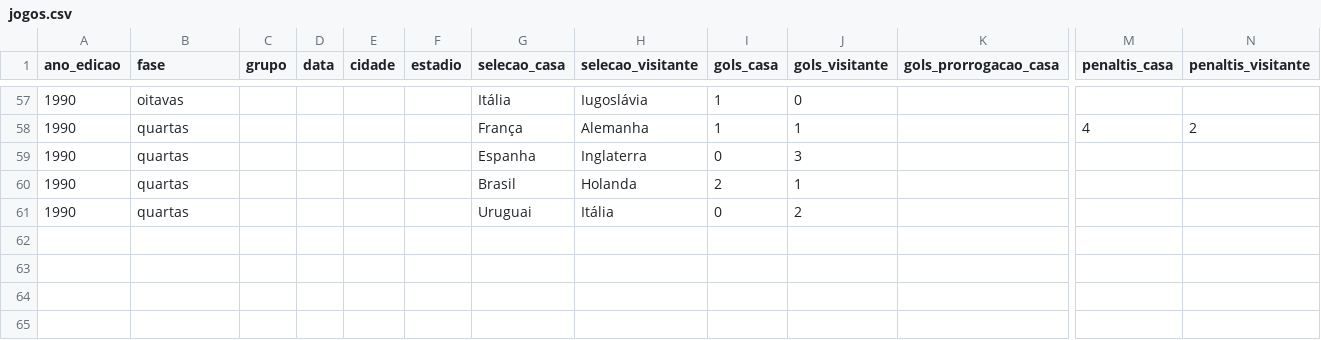
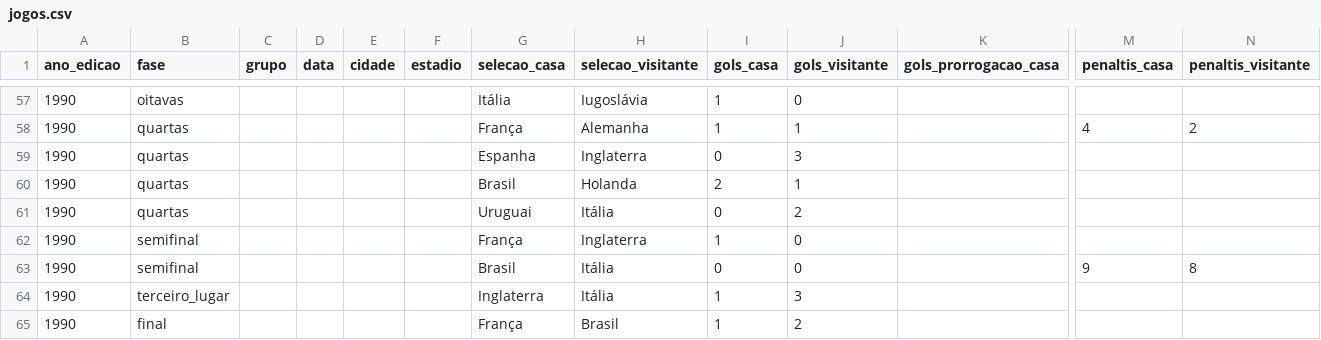
Before and after one commit to murilosoriano5-lgtm/copas-mundo-historico, a CSV file: data/jogos.csv, drawn as a sheet; only a part is shown, gaps mark what is left out; rows hold the shown columns only; the diff names each change by its address in the sheet, - before the commit and + after, or states it on an @@ line.

```diff
--- a/data/jogos.csv
+++ b/data/jogos.csv
+row 62: 1990 | semifinal |  |  |  |  | França | Inglaterra | 1 | 0
+row 63: 1990 | semifinal |  |  |  |  | Brasil | Itália | 0 | 0 |  | 9 | 8
+row 64: 1990 | terceiro_lugar |  |  |  |  | Inglaterra | Itália | 1 | 3
+row 65: 1990 | final |  |  |  |  | França | Brasil | 1 | 2
```
Also changed, not shown: data/edicoes.csv, 2 other files.
